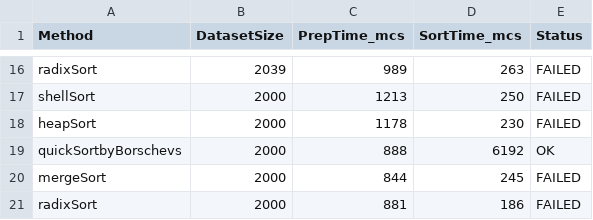
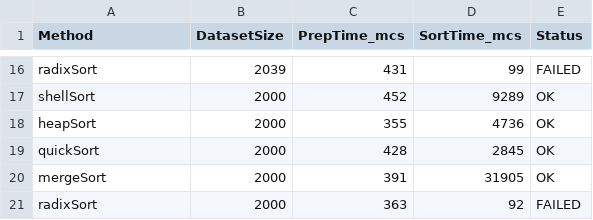
Before and after one commit to Vera698502/aa2508_sortirovky, a CSV file: results.csv, drawn as a sheet; only a part is shown, gaps mark what is left out; removed rows and columns are numbered as before the commit, all else as after; the diff covers the shown part only; the diff names each change by its address in the sheet, - before the commit and + after, or states it on an @@ line.

Commit message:
Add quick_test.txt

```diff
--- a/results.csv
+++ b/results.csv
-C16 (PrepTime_mcs): 989
+C16 (PrepTime_mcs): 431
-D16 (SortTime_mcs): 263
+D16 (SortTime_mcs): 99
-C17 (PrepTime_mcs): 1213
+C17 (PrepTime_mcs): 452
-D17 (SortTime_mcs): 250
+D17 (SortTime_mcs): 9289
-E17:E18 (Status): FAILED
+E17:E18 (Status): OK
-C18 (PrepTime_mcs): 1178
+C18 (PrepTime_mcs): 355
-D18 (SortTime_mcs): 230
+D18 (SortTime_mcs): 4736
-row 19: quickSortbyBorschevs | 2000 | 888 | 6192 | OK
+row 19: quickSort | 2000 | 428 | 2845 | OK
-C20 (PrepTime_mcs): 844
+C20 (PrepTime_mcs): 391
-D20 (SortTime_mcs): 245
+D20 (SortTime_mcs): 31905
-E20 (Status): FAILED
+E20 (Status): OK
-C21 (PrepTime_mcs): 881
+C21 (PrepTime_mcs): 363
-D21 (SortTime_mcs): 186
+D21 (SortTime_mcs): 92
```
Also changed, not shown: 3 added rows, 3 removed rows and 28 edited cells elsewhere in this file, 6 other files.
